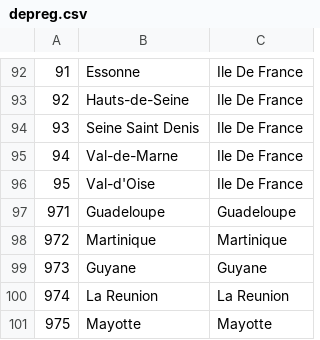
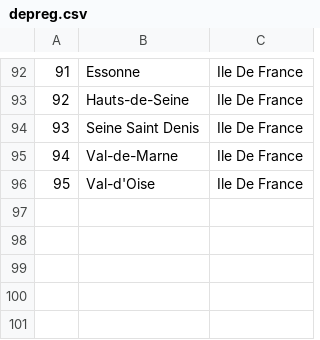
Before and after one commit to manogeekmagik/weebornes, a CSV file: script-csv/depreg.csv, drawn as a sheet; only a part is shown, gaps mark what is left out; the diff names each change by its address in the sheet, - before the commit and + after, or states it on an @@ line.

```diff
--- a/script-csv/depreg.csv
+++ b/script-csv/depreg.csv
-row 97: 971 | Guadeloupe | Guadeloupe
-row 98: 972 | Martinique | Martinique
-row 99: 973 | Guyane | Guyane
-row 100: 974 | La Reunion | La Reunion
-row 101: 975 | Mayotte | Mayotte
```
Also changed, not shown: 3 other files.
